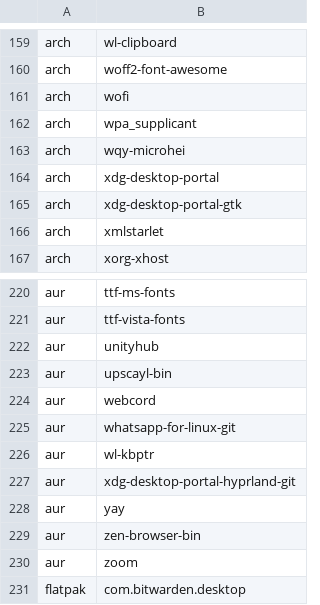
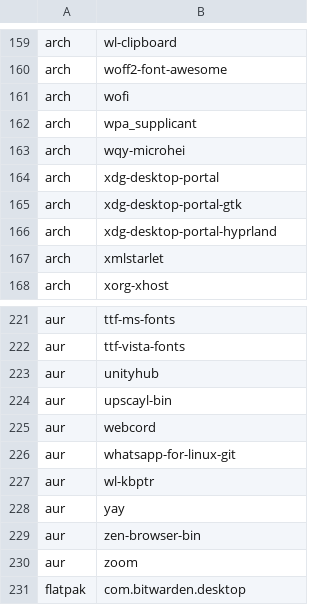
Before and after one commit to ProjectMambo/MamboDot, a TSV file: manifest/packages.tsv, drawn as a sheet; only a part is shown, gaps mark what is left out; removed rows and columns are numbered as before the commit, all else as after; the diff names each change by its address in the sheet, - before the commit and + after, or states it on an @@ line.

Commit message:
fix(session): restore desktop after system upgrade

```diff
--- a/manifest/packages.tsv
+++ b/manifest/packages.tsv
+row 166: arch | xdg-desktop-portal-hyprland
-row 227: aur | xdg-desktop-portal-hyprland-git
```
Also changed, not shown: 12 other files.
